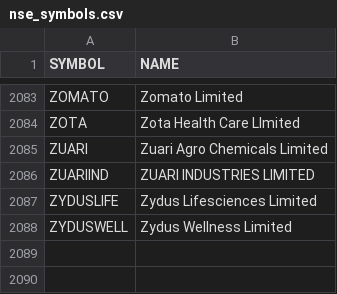
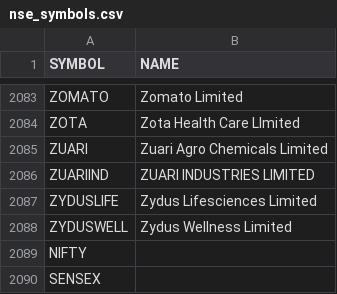
Before and after one commit to nitmahakal/nse-research-app, a CSV file: app/src/main/assets/nse_symbols.csv, drawn as a sheet; only a part is shown, gaps mark what is left out.

Commit message:
Update nse_symbols.csv

```diff
--- a/app/src/main/assets/nse_symbols.csv
+++ b/app/src/main/assets/nse_symbols.csv
@@ -2088 +2088,3 @@ ZYDUSLIFE,Zydus Lifesciences Limited
 ZYDUSWELL,Zydus Wellness Limited
+NIFTY
+SENSEX
```
